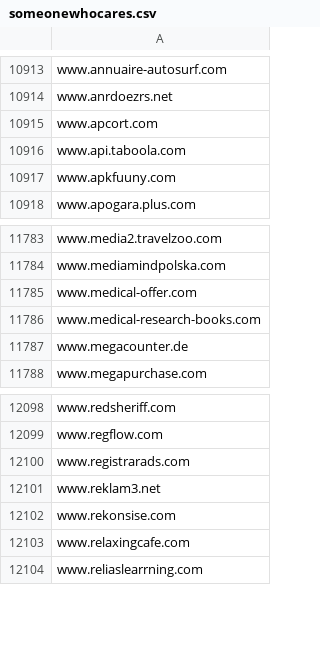
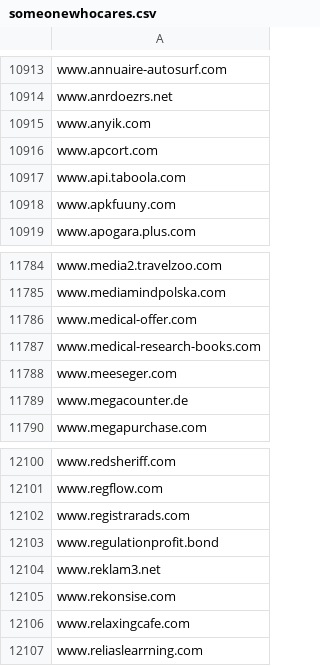
Before and after one commit to external-sources/hosts-sources, a CSV file: data/someonewhocares.csv, drawn as a sheet; only a part is shown, gaps mark what is left out.

```diff
--- a/data/someonewhocares.csv
+++ b/data/someonewhocares.csv
@@ -10914,2 +10914,3 @@ www.annuaire-autosurf.com
 www.anrdoezrs.net
+www.anyik.com
 www.apcort.com
@@ -11786,2 +11787,3 @@ www.medical-offer.com
 www.medical-research-books.com
+www.meeseger.com
 www.megacounter.de
@@ -12100,2 +12102,3 @@ www.regflow.com
 www.registrarads.com
+www.regulationprofit.bond
 www.reklam3.net
```
Also changed, not shown: data/kadhosts_azet13.csv, data/urlhausAbuseCh.csv, 3 other files.
